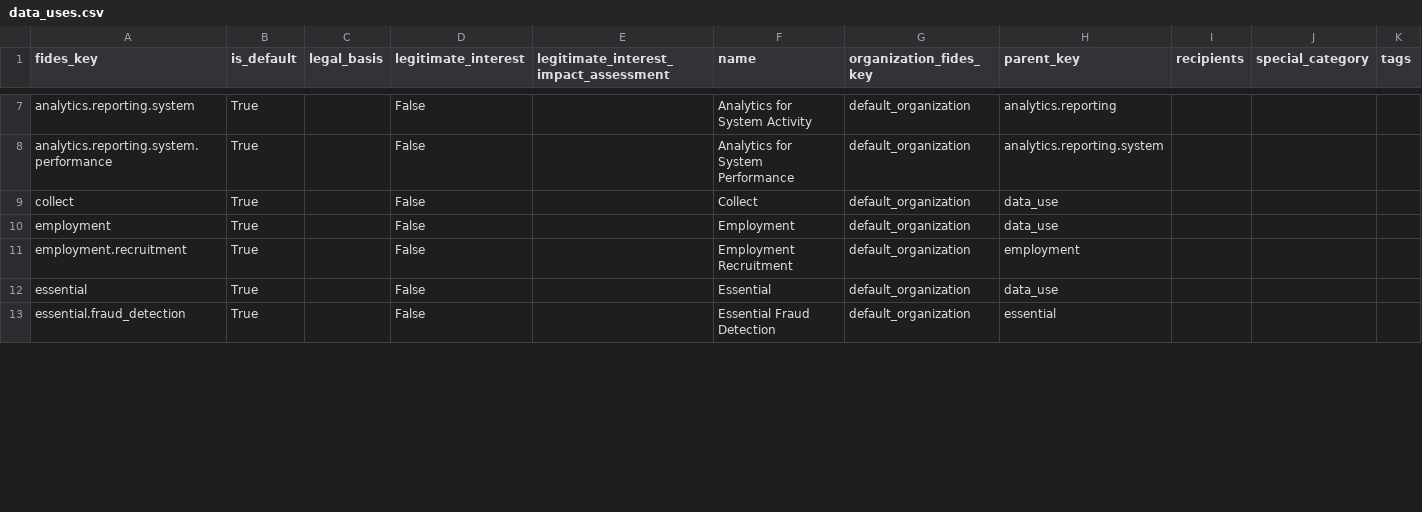
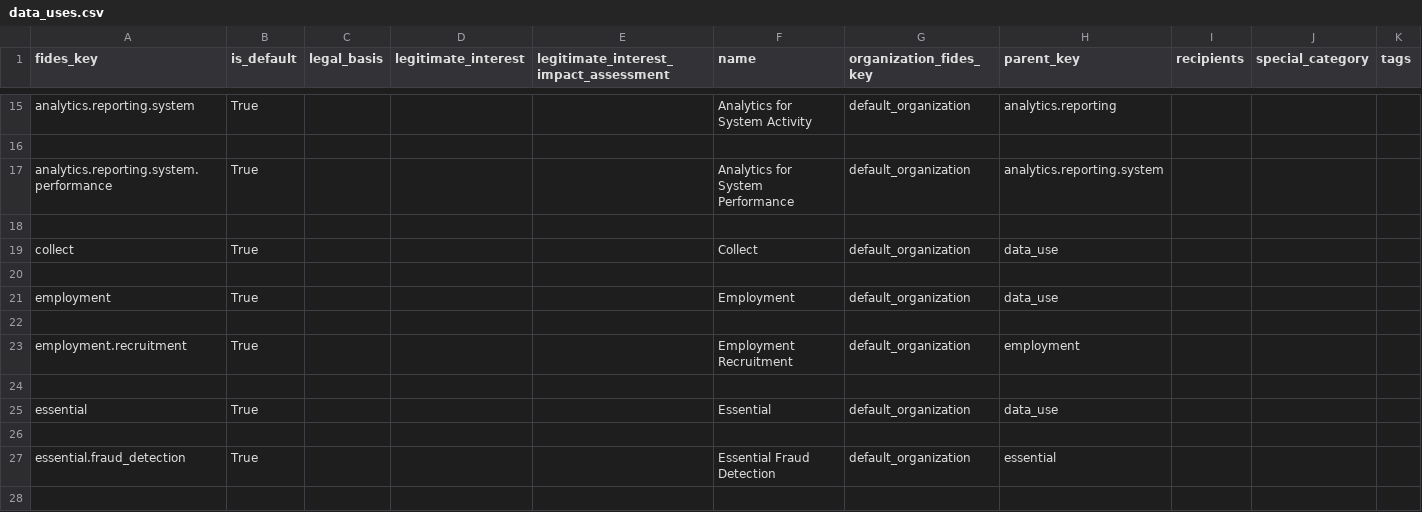
Before and after one commit to IABTechLab/fideslang, a CSV file: data_files/data_uses.csv, drawn as a sheet; only a part is shown, gaps mark what is left out; addresses are those after the commit; rows hold the shown columns only; the diff covers the shown part only; the diff names each change by its address in the sheet, - before the commit and + after, or states it on an @@ line.

```diff
--- a/data_files/data_uses.csv
+++ b/data_files/data_uses.csv
-D15 (legitimate_interest): False
+D15 (legitimate_interest): (empty)
+row 16: (empty)
-D17 (legitimate_interest): False
+D17 (legitimate_interest): (empty)
+row 18: (empty)
-D19 (legitimate_interest): False
+D19 (legitimate_interest): (empty)
+row 20: (empty)
-D21 (legitimate_interest): False
+D21 (legitimate_interest): (empty)
+row 22: (empty)
-D23 (legitimate_interest): False
+D23 (legitimate_interest): (empty)
+row 24: (empty)
-D25 (legitimate_interest): False
+D25 (legitimate_interest): (empty)
+row 26: (empty)
-D27 (legitimate_interest): False
+D27 (legitimate_interest): (empty)
+row 28: (empty)
```
Also changed, not shown: 53 added rows and 60 edited cells elsewhere in this file, data_files/data_categories.csv, data_files/data_subjects.csv, 14 other files.
